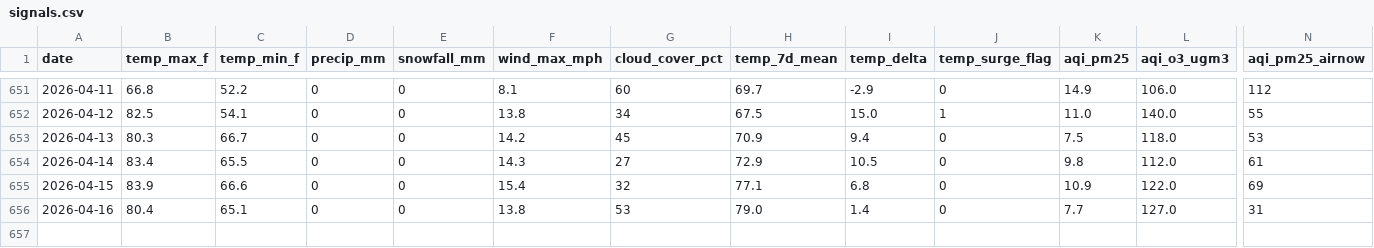
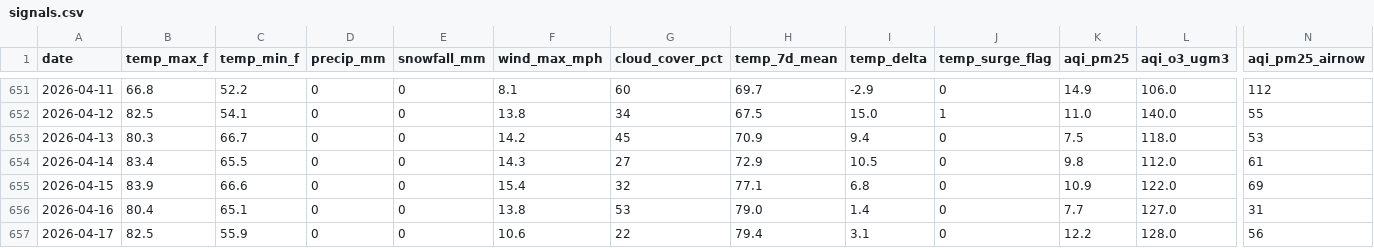
Before and after one commit to kardioversion1/TraumaYellow_Email, a CSV file: data/signals.csv, drawn as a sheet; only a part is shown, gaps mark what is left out; rows hold the shown columns only; the diff names each change by its address in the sheet, - before the commit and + after, or states it on an @@ line.

Commit message:
data: signals 2026-04-18

```diff
--- a/data/signals.csv
+++ b/data/signals.csv
+row 657: 2026-04-17 | 82.5 | 55.9 | 0 | 0 | 10.6 | 22 | 79.4 | 3.1 | 0 | 12.2 | 128.0 | 56
```
